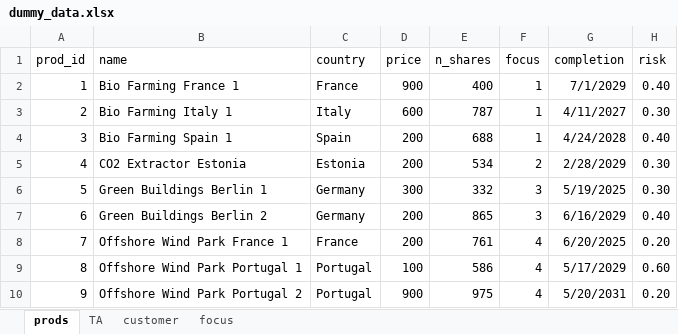
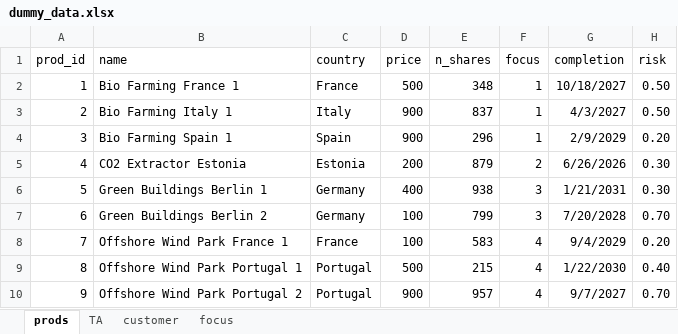
Before and after one commit to Eco-Equity/MIBA-Web-Dev-Project-Team2, an Excel workbook: support/dummy_data.xlsx, sheet prods, drawn as a sheet; only a part is shown; values as stored, in another font and other column widths than the file's, no borders; table styles not drawn; the diff covers the shown part only; the diff names each change by its address in the sheet, - before the commit and + after, or states it on an @@ line.

```diff
--- a/support/dummy_data.xlsx (sheet prods)
+++ b/support/dummy_data.xlsx (sheet prods)
-D2 (price): 900
+D2 (price): 500
-E2 (n_shares): 400
+E2 (n_shares): 348
-G2 (completion): 7/1/2029
+G2 (completion): 10/18/2027
-H2 (risk): 0.40
+H2 (risk): 0.50
-D3 (price): 600
+D3 (price): 900
-E3 (n_shares): 787
+E3 (n_shares): 837
-G3 (completion): 4/11/2027
+G3 (completion): 4/3/2027
-H3 (risk): 0.30
+H3 (risk): 0.50
-D4 (price): 200
+D4 (price): 900
-E4 (n_shares): 688
+E4 (n_shares): 296
-G4 (completion): 4/24/2028
+G4 (completion): 2/9/2029
-H4 (risk): 0.40
+H4 (risk): 0.20
-E5 (n_shares): 534
+E5 (n_shares): 879
-G5 (completion): 2/28/2029
+G5 (completion): 6/26/2026
-D6 (price): 300
+D6 (price): 400
-E6 (n_shares): 332
+E6 (n_shares): 938
-G6 (completion): 5/19/2025
+G6 (completion): 1/21/2031
-D7:D8 (price): 200
+D7:D8 (price): 100
-E7 (n_shares): 865
+E7 (n_shares): 799
-G7 (completion): 6/16/2029
+G7 (completion): 7/20/2028
-H7 (risk): 0.40
+H7 (risk): 0.70
-E8 (n_shares): 761
+E8 (n_shares): 583
-G8 (completion): 6/20/2025
+G8 (completion): 9/4/2029
-D9 (price): 100
+D9 (price): 500
-E9 (n_shares): 586
+E9 (n_shares): 215
-G9 (completion): 5/17/2029
+G9 (completion): 1/22/2030
-H9 (risk): 0.60
+H9 (risk): 0.40
-E10 (n_shares): 975
+E10 (n_shares): 957
-G10 (completion): 5/20/2031
+G10 (completion): 9/7/2027
-H10 (risk): 0.20
+H10 (risk): 0.70
```
Also changed, not shown: 51 edited cells elsewhere in this sheet, sheet customer, sheet TA, 18 other files.
